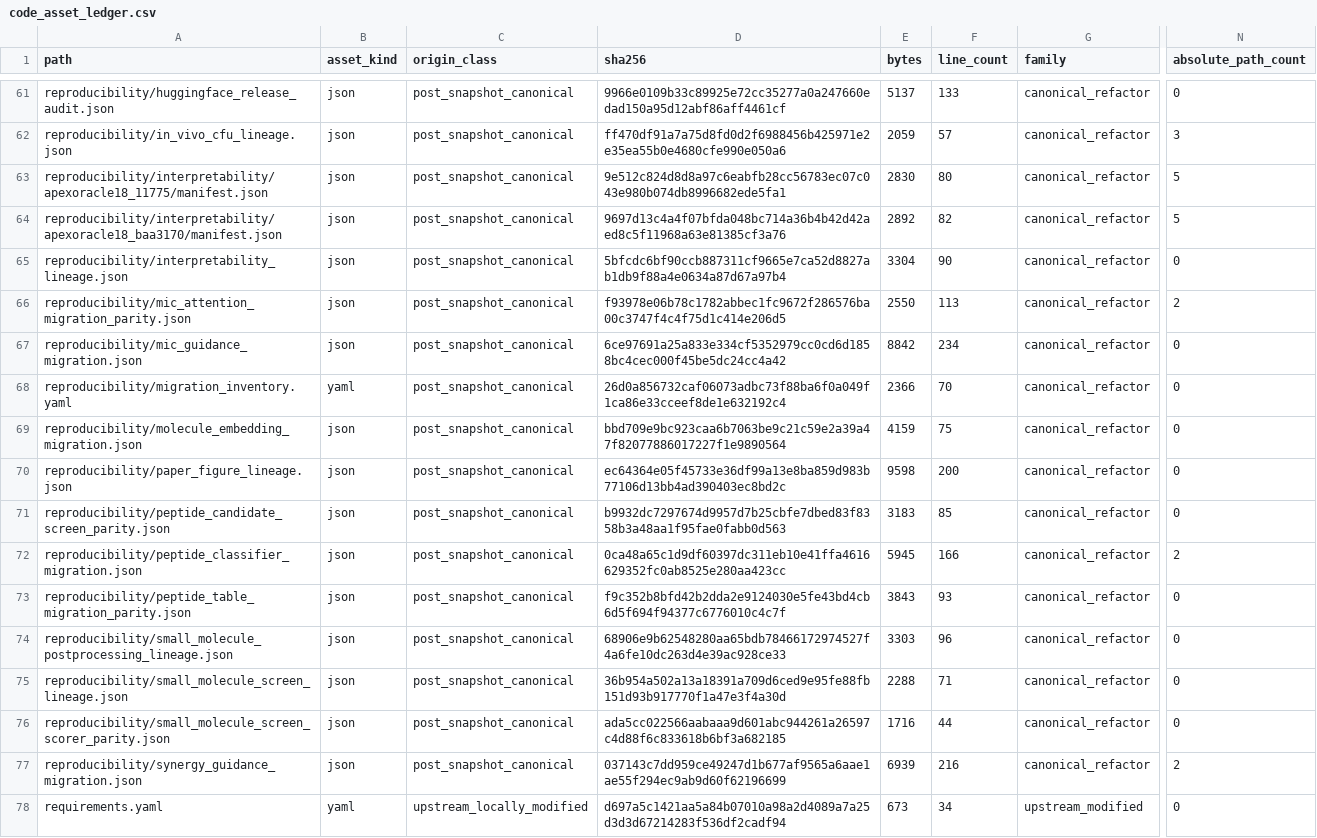
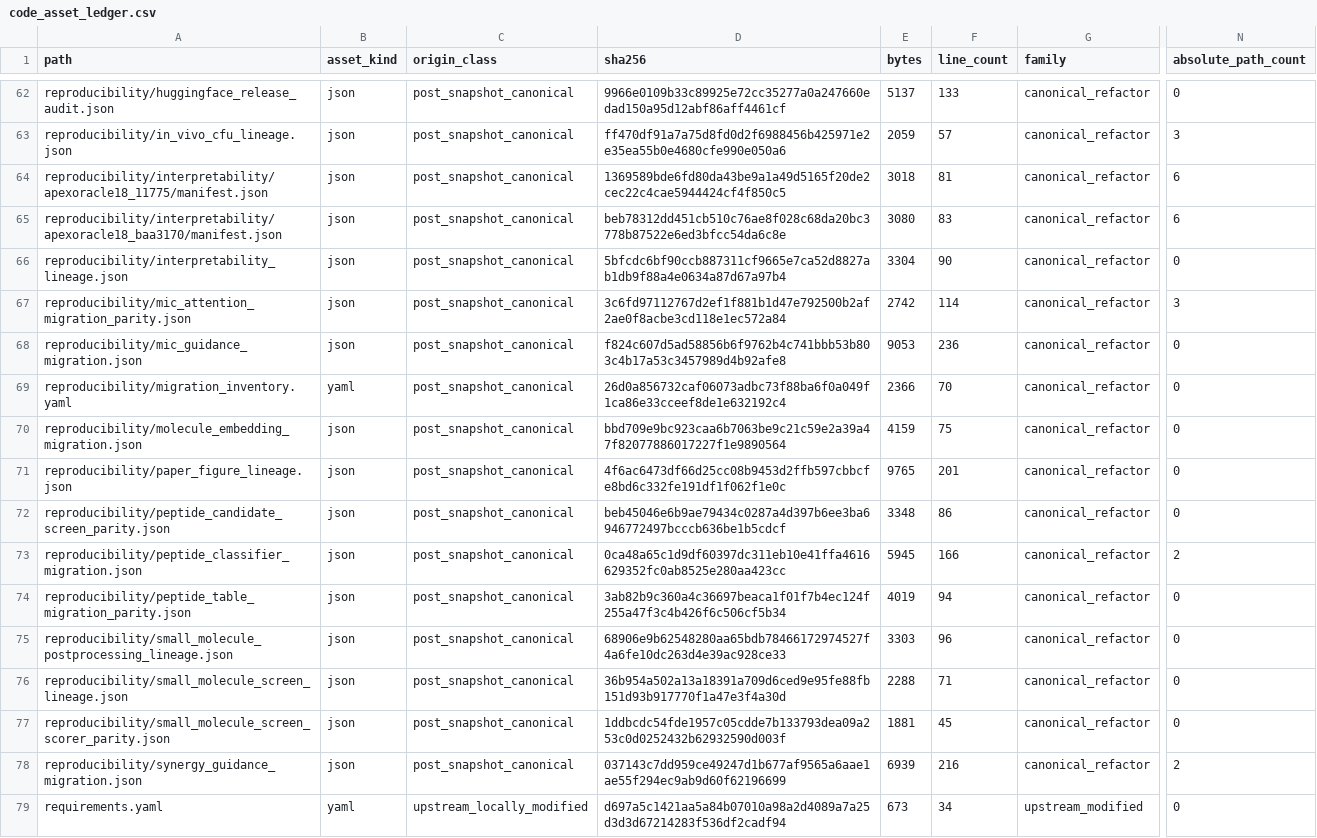
Before and after one commit to DragonDescentZerotsu/ApexOracle-MDLM, a CSV file: reproducibility/code_asset_ledger.csv, drawn as a sheet; only a part is shown, gaps mark what is left out; addresses are those after the commit; the diff covers the shown part only; the diff names each change by its address in the sheet, - before the commit and + after, or states it on an @@ line.

```diff
--- a/reproducibility/code_asset_ledger.csv
+++ b/reproducibility/code_asset_ledger.csv
-D64 (sha256): 9e512c824d8d8a97c6eabfb28cc56783ec07c043e980b074db8996682ede5fa1
+D64 (sha256): 1369589bde6fd80da43be9a1a49d5165f20de2cec22c4cae5944424cf4f850c5
-E64 (bytes): 2830
+E64 (bytes): 3018
-F64 (line_count): 80
+F64 (line_count): 81
-N64:N65 (absolute_path_count): 5
+N64:N65 (absolute_path_count): 6
-D65 (sha256): 9697d13c4a4f07bfda048bc714a36b4b42d42aed8c5f11968a63e81385cf3a76
+D65 (sha256): beb78312dd451cb510c76ae8f028c68da20bc3778b87522e6ed3bfcc54da6c8e
-E65 (bytes): 2892
+E65 (bytes): 3080
-F65 (line_count): 82
+F65 (line_count): 83
-D67 (sha256): f93978e06b78c1782abbec1fc9672f286576ba00c3747f4c4f75d1c414e206d5
+D67 (sha256): 3c6fd97112767d2ef1f881b1d47e792500b2af2ae0f8acbe3cd118e1ec572a84
-E67 (bytes): 2550
+E67 (bytes): 2742
-F67 (line_count): 113
+F67 (line_count): 114
-N67 (absolute_path_count): 2
+N67 (absolute_path_count): 3
-D68 (sha256): 6ce97691a25a833e334cf5352979cc0cd6d1858bc4cec000f45be5dc24cc4a42
+D68 (sha256): f824c607d5ad58856b6f9762b4c741bbb53b803c4b17a53c3457989d4b92afe8
-E68 (bytes): 8842
+E68 (bytes): 9053
-F68 (line_count): 234
+F68 (line_count): 236
-D71 (sha256): ec64364e05f45733e36df99a13e8ba859d983b77106d13bb4ad390403ec8bd2c
+D71 (sha256): 4f6ac6473df66d25cc08b9453d2ffb597cbbcfe8bd6c332fe191df1f062f1e0c
-E71 (bytes): 9598
+E71 (bytes): 9765
-F71 (line_count): 200
+F71 (line_count): 201
-D72 (sha256): b9932dc7297674d9957d7b25cbfe7dbed83f8358b3a48aa1f95fae0fabb0d563
+D72 (sha256): beb45046e6b9ae79434c0287a4d397b6ee3ba6946772497bcccb636be1b5cdcf
-E72 (bytes): 3183
+E72 (bytes): 3348
-F72 (line_count): 85
+F72 (line_count): 86
-D74 (sha256): f9c352b8bfd42b2dda2e9124030e5fe43bd4cb6d5f694f94377c6776010c4c7f
+D74 (sha256): 3ab82b9c360a4c36697beaca1f01f7b4ec124f255a47f3c4b426f6c506cf5b34
-E74 (bytes): 3843
+E74 (bytes): 4019
-F74 (line_count): 93
+F74 (line_count): 94
-D77 (sha256): ada5cc022566aabaaa9d601abc944261a26597c4d88f6c833618b6bf3a682185
+D77 (sha256): 1ddbcdc54fde1957c05cdde7b133793dea09a253c0d0252432b62932590d003f
-E77 (bytes): 1716
+E77 (bytes): 1881
-F77 (line_count): 44
+F77 (line_count): 45
```
Also changed, not shown: 1 added row and 15 edited cells elsewhere in this file, reproducibility/code_dependency_edges.csv, reproducibility/definition_clone_groups.csv, 3 other files.
